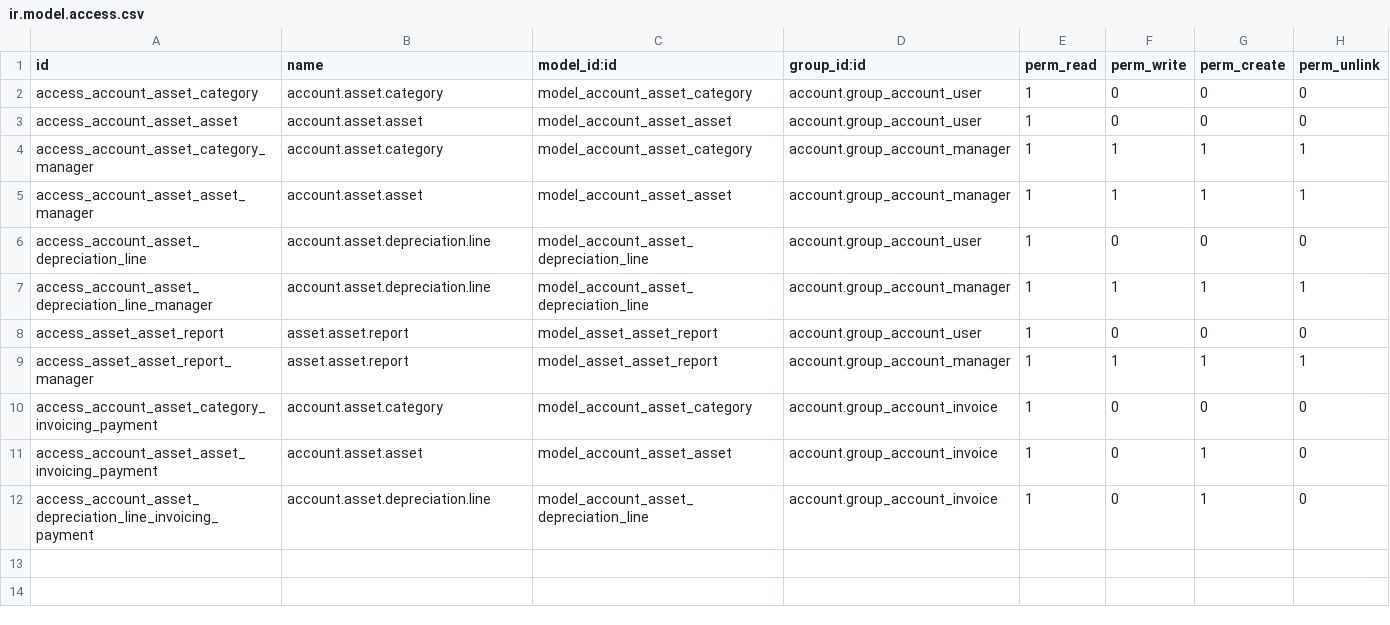
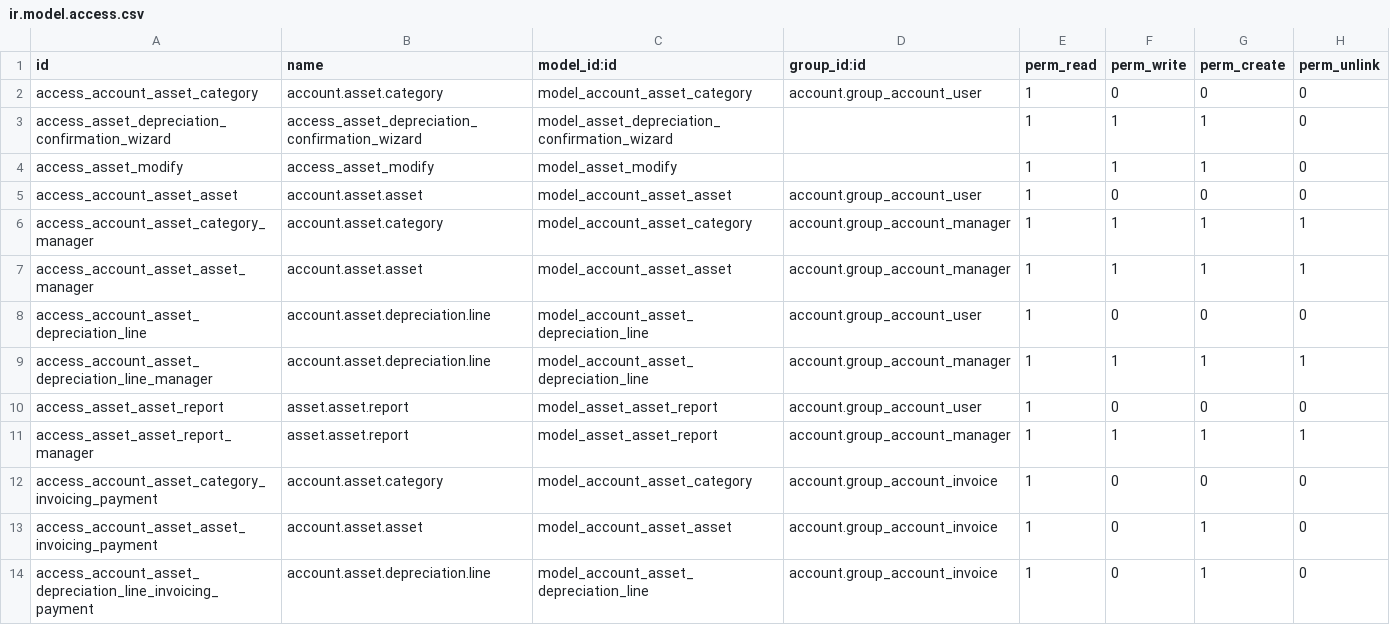
Before and after one commit to dunmi9791/nbet_ocma_15, a CSV file: om_account_asset/security/ir.model.access.csv, drawn as a sheet.

Commit message:
asset split

```diff
--- a/om_account_asset/security/ir.model.access.csv
+++ b/om_account_asset/security/ir.model.access.csv
@@ -2,2 +2,4 @@ id,name,model_id:id,group_id:id,perm_read,perm_write,perm_create,perm_unlink
 access_account_asset_category,account.asset.category,model_account_asset_category,account.group_account_user,1,0,0,0
+access_asset_depreciation_confirmation_wizard,access_asset_depreciation_confirmation_wizard,model_asset_depreciation_confirmation_wizard,,1,1,1,0
+access_asset_modify,access_asset_modify,model_asset_modify,,1,1,1,0
 access_account_asset_asset,account.asset.asset,model_account_asset_asset,account.group_account_user,1,0,0,0
```
Also changed, not shown: 16 other files.
